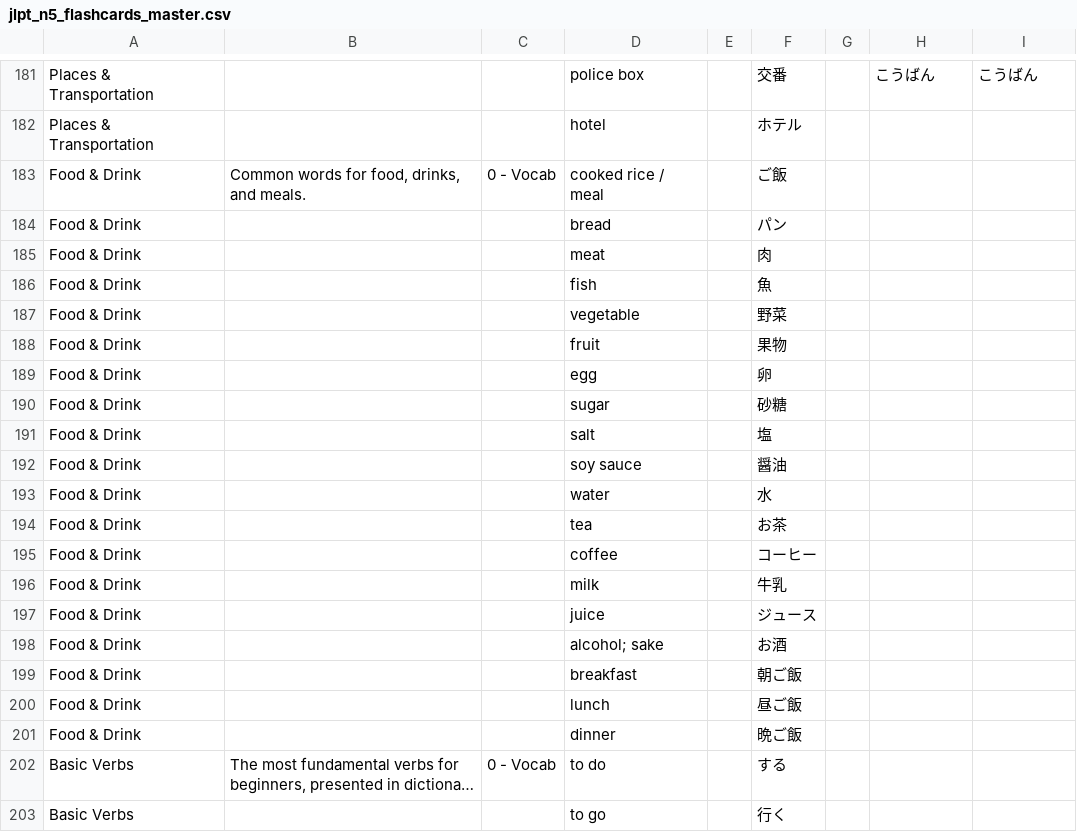
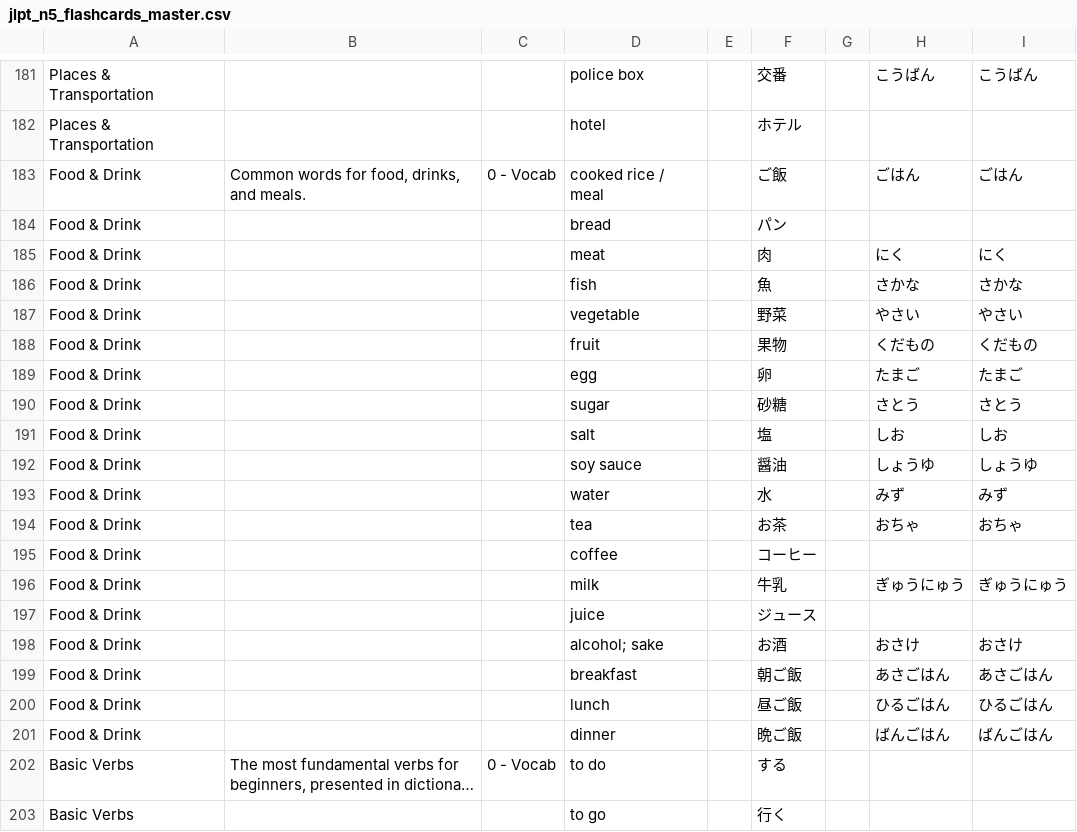
Before and after one commit to knakamura13/lingo-legend-flash-cards, a CSV file: jlpt_n5_flashcards_master.csv, drawn as a sheet; only a part is shown, gaps mark what is left out; long unchanged cells end in …; the diff names each change by its address in the sheet, - before the commit and + after, or states it on an @@ line.

Commit message:
feat: enhance Food & Drink topic with comprehensive kanji readings
- Add hiragana readings for all kanji food and beverage vocabulary
- Preserve katakana-only entries without readings (パン, コーヒー, ジュース)
- Include essential vocabulary for meals (朝ご飯, 昼ご飯, 晩ご飯)
- Cover basic food categories and cooking essentials
- Complete daily life vocabulary for dining and nutrition

```diff
--- a/jlpt_n5_flashcards_master.csv
+++ b/jlpt_n5_flashcards_master.csv
-H183: (empty)
+H183: ごはん
-I183: (empty)
+I183: ごはん
-H185: (empty)
+H185: にく
-I185: (empty)
+I185: にく
-H186: (empty)
+H186: さかな
-I186: (empty)
+I186: さかな
-H187: (empty)
+H187: やさい
-I187: (empty)
+I187: やさい
-H188: (empty)
+H188: くだもの
-I188: (empty)
+I188: くだもの
-H189: (empty)
+H189: たまご
-I189: (empty)
+I189: たまご
-H190: (empty)
+H190: さとう
-I190: (empty)
+I190: さとう
-H191: (empty)
+H191: しお
-I191: (empty)
+I191: しお
-H192: (empty)
+H192: しょうゆ
-I192: (empty)
+I192: しょうゆ
-H193: (empty)
+H193: みず
-I193: (empty)
+I193: みず
-H194: (empty)
+H194: おちゃ
-I194: (empty)
+I194: おちゃ
-H196: (empty)
+H196: ぎゅうにゅう
-I196: (empty)
+I196: ぎゅうにゅう
-H198: (empty)
+H198: おさけ
-I198: (empty)
+I198: おさけ
-H199: (empty)
+H199: あさごはん
-I199: (empty)
+I199: あさごはん
-H200: (empty)
+H200: ひるごはん
-I200: (empty)
+I200: ひるごはん
-H201: (empty)
+H201: ばんごはん
-I201: (empty)
+I201: ばんごはん
```
